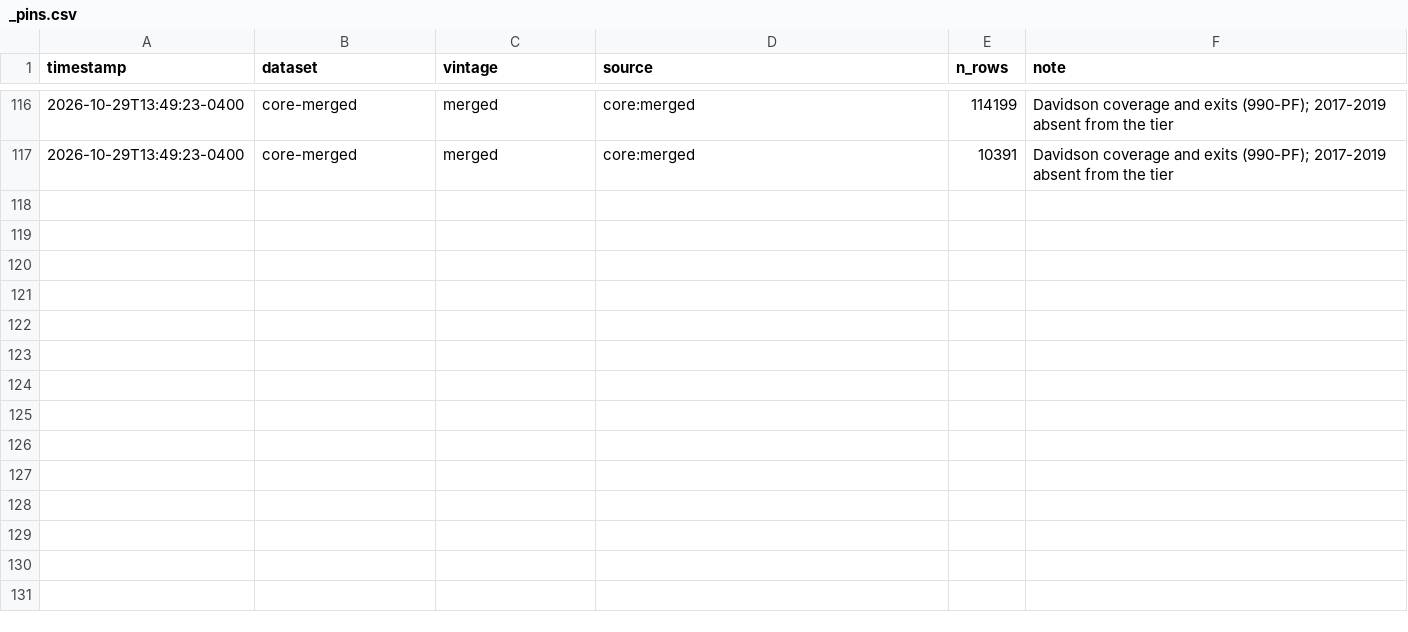
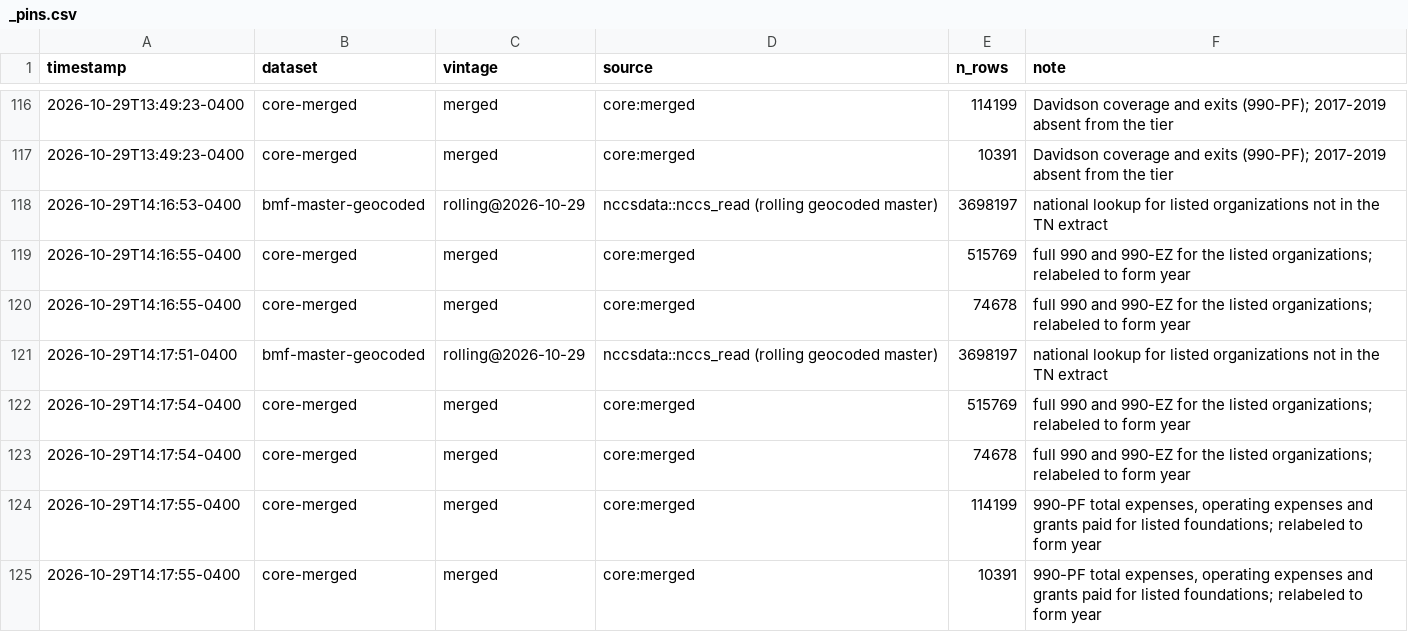
Before and after one commit to UrbanInstitute/nccs-data-requests, a CSV file: requests/2026-10-nashville-msa/_pins.csv, drawn as a sheet; only a part is shown, gaps mark what is left out; the diff names each change by its address in the sheet, - before the commit and + after, or states it on an @@ line.

```diff
--- a/requests/2026-10-nashville-msa/_pins.csv
+++ b/requests/2026-10-nashville-msa/_pins.csv
+row 118: 2026-10-29T14:16:53-0400 | bmf-master-geocoded | rolling@2026-10-29 | nccsdata::nccs_read (rolling geocoded master) | 3698197 | national lookup for listed organizations not in the TN extract
+row 119: 2026-10-29T14:16:55-0400 | core-merged | merged | core:merged | 515769 | full 990 and 990-EZ for the listed organizations; relabeled to form year
+row 120: 2026-10-29T14:16:55-0400 | core-merged | merged | core:merged | 74678 | full 990 and 990-EZ for the listed organizations; relabeled to form year
+row 121: 2026-10-29T14:17:51-0400 | bmf-master-geocoded | rolling@2026-10-29 | nccsdata::nccs_read (rolling geocoded master) | 3698197 | national lookup for listed organizations not in the TN extract
+row 122: 2026-10-29T14:17:54-0400 | core-merged | merged | core:merged | 515769 | full 990 and 990-EZ for the listed organizations; relabeled to form year
+row 123: 2026-10-29T14:17:54-0400 | core-merged | merged | core:merged | 74678 | full 990 and 990-EZ for the listed organizations; relabeled to form year
+row 124: 2026-10-29T14:17:55-0400 | core-merged | merged | core:merged | 114199 | 990-PF total expenses, operating expenses and grants paid for listed foundations; relabeled to form year
+row 125: 2026-10-29T14:17:55-0400 | core-merged | merged | core:merged | 10391 | 990-PF total expenses, operating expenses and grants paid for listed foundations; relabeled to form year
```
Also changed, not shown: 3 other files.
